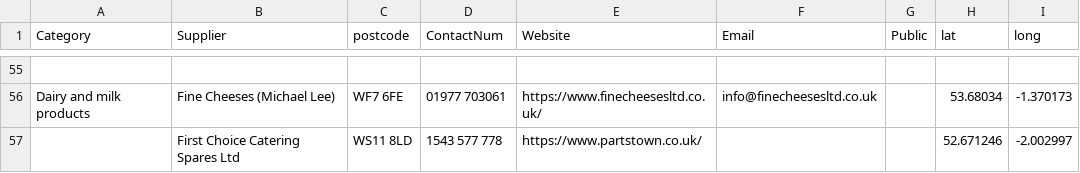
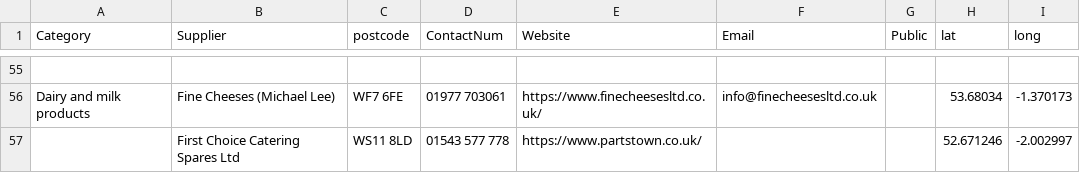
Before and after one commit to NiddCN/FoodSuppliers, a CSV file: Data/FoodSuppliersData.csv, drawn as a sheet; only a part is shown, gaps mark what is left out; the diff names each change by its address in the sheet, - before the commit and + after, or states it on an @@ line.

Commit message:
Automated update of CSV

```diff
--- a/Data/FoodSuppliersData.csv
+++ b/Data/FoodSuppliersData.csv
-D57 (ContactNum): 1543 577 778
+D57 (ContactNum): 01543 577 778
```
